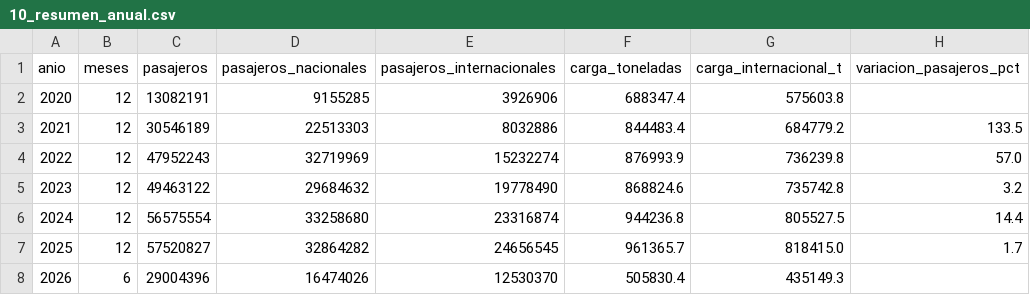
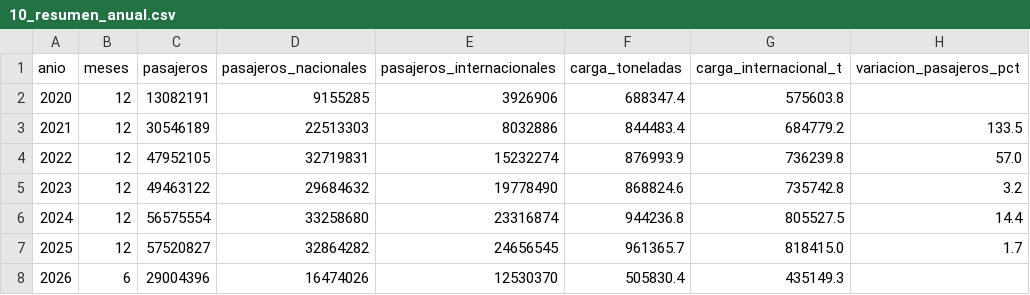
Before and after one commit to Dsergio909/vuelos-colombia, a CSV file: resultados/10_resumen_anual.csv, drawn as a sheet.

```diff
--- a/resultados/10_resumen_anual.csv
+++ b/resultados/10_resumen_anual.csv
@@ -3,3 +3,3 @@ anio,meses,pasajeros,pasajeros_nacionales,pasajeros_internacionales,carga_tonela
 2021,12,30546189,22513303,8032886,844483.4,684779.2,133.5
-2022,12,47952243,32719969,15232274,876993.9,736239.8,57.0
+2022,12,47952105,32719831,15232274,876993.9,736239.8,57.0
 2023,12,49463122,29684632,19778490,868824.6,735742.8,3.2
```
Also changed, not shown: resultados/16_ocupacion.csv, resultados/17_rutas_sin_bogota.csv, 22 other files.
